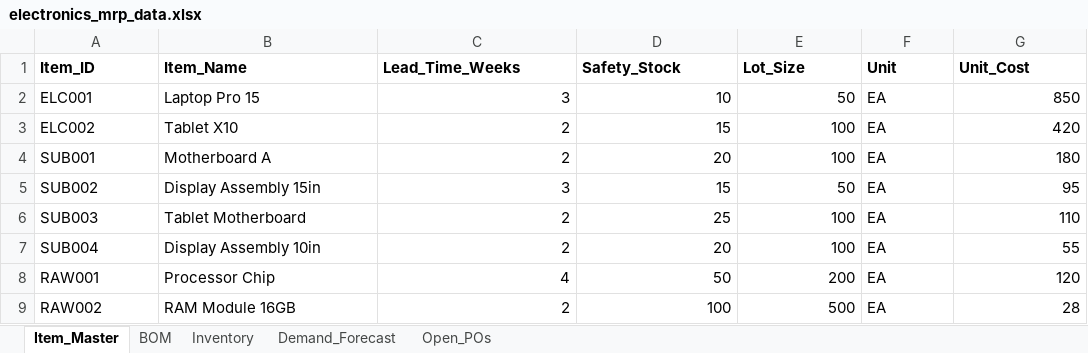
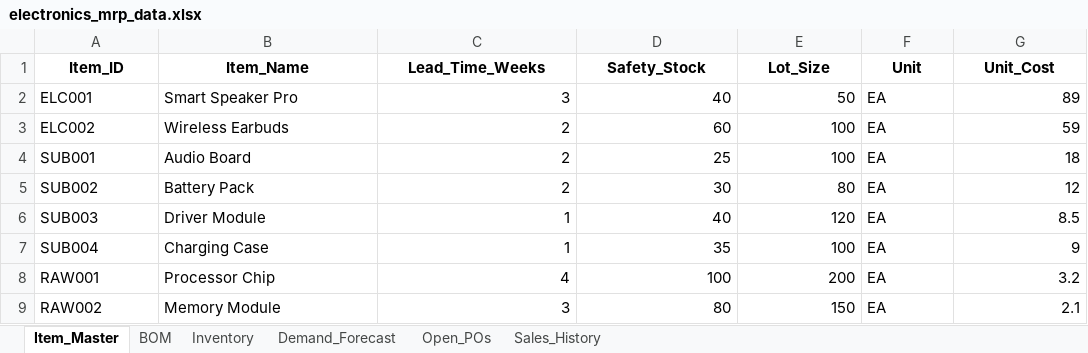
Before and after one commit to nitishsharma-12/flowcast, an Excel workbook: backend/watched_files/electronics_mrp_data.xlsx, sheet Item_Master, drawn as a sheet; only a part is shown; values as stored, in another font and other column widths than the file's, no borders; the diff covers the shown part only; the diff names each change by its address in the sheet, - before the commit and + after, or states it on an @@ line.

```diff
--- a/backend/watched_files/electronics_mrp_data.xlsx (sheet Item_Master)
+++ b/backend/watched_files/electronics_mrp_data.xlsx (sheet Item_Master)
+sheet tab: Sales_History
-A1:G1 alignment: left
+A1:G1 alignment: center
-B2 (Item_Name): Laptop Pro 15
+B2 (Item_Name): Smart Speaker Pro
-D2 (Safety_Stock): 10
+D2 (Safety_Stock): 40
-G2 (Unit_Cost): 850
+G2 (Unit_Cost): 89
-B3 (Item_Name): Tablet X10
+B3 (Item_Name): Wireless Earbuds
-D3 (Safety_Stock): 15
+D3 (Safety_Stock): 60
-G3 (Unit_Cost): 420
+G3 (Unit_Cost): 59
-B4 (Item_Name): Motherboard A
+B4 (Item_Name): Audio Board
-D4 (Safety_Stock): 20
+D4 (Safety_Stock): 25
-G4 (Unit_Cost): 180
+G4 (Unit_Cost): 18
-B5 (Item_Name): Display Assembly 15in
+B5 (Item_Name): Battery Pack
-C5 (Lead_Time_Weeks): 3
+C5 (Lead_Time_Weeks): 2
-D5 (Safety_Stock): 15
+D5 (Safety_Stock): 30
-E5 (Lot_Size): 50
+E5 (Lot_Size): 80
-G5 (Unit_Cost): 95
+G5 (Unit_Cost): 12
-B6 (Item_Name): Tablet Motherboard
+B6 (Item_Name): Driver Module
-C6:C7 (Lead_Time_Weeks): 2
+C6:C7 (Lead_Time_Weeks): 1
-D6 (Safety_Stock): 25
+D6 (Safety_Stock): 40
-E6 (Lot_Size): 100
+E6 (Lot_Size): 120
-G6 (Unit_Cost): 110
+G6 (Unit_Cost): 8.5
-B7 (Item_Name): Display Assembly 10in
+B7 (Item_Name): Charging Case
-D7 (Safety_Stock): 20
+D7 (Safety_Stock): 35
-G7 (Unit_Cost): 55
+G7 (Unit_Cost): 9
-D8 (Safety_Stock): 50
+D8 (Safety_Stock): 100
-G8 (Unit_Cost): 120
+G8 (Unit_Cost): 3.2
-B9 (Item_Name): RAM Module 16GB
+B9 (Item_Name): Memory Module
-C9 (Lead_Time_Weeks): 2
+C9 (Lead_Time_Weeks): 3
-D9 (Safety_Stock): 100
+D9 (Safety_Stock): 80
-E9 (Lot_Size): 500
+E9 (Lot_Size): 150
-G9 (Unit_Cost): 28
+G9 (Unit_Cost): 2.1
```
Also changed, not shown: 20 edited cells elsewhere in this sheet, sheet Inventory, sheet Open_POs, sheet Demand_Forecast, sheet BOM, backend/sample_mrp_data.xlsx, backend/watched_files/sample_mrp_data.xlsx, 16 other files.
